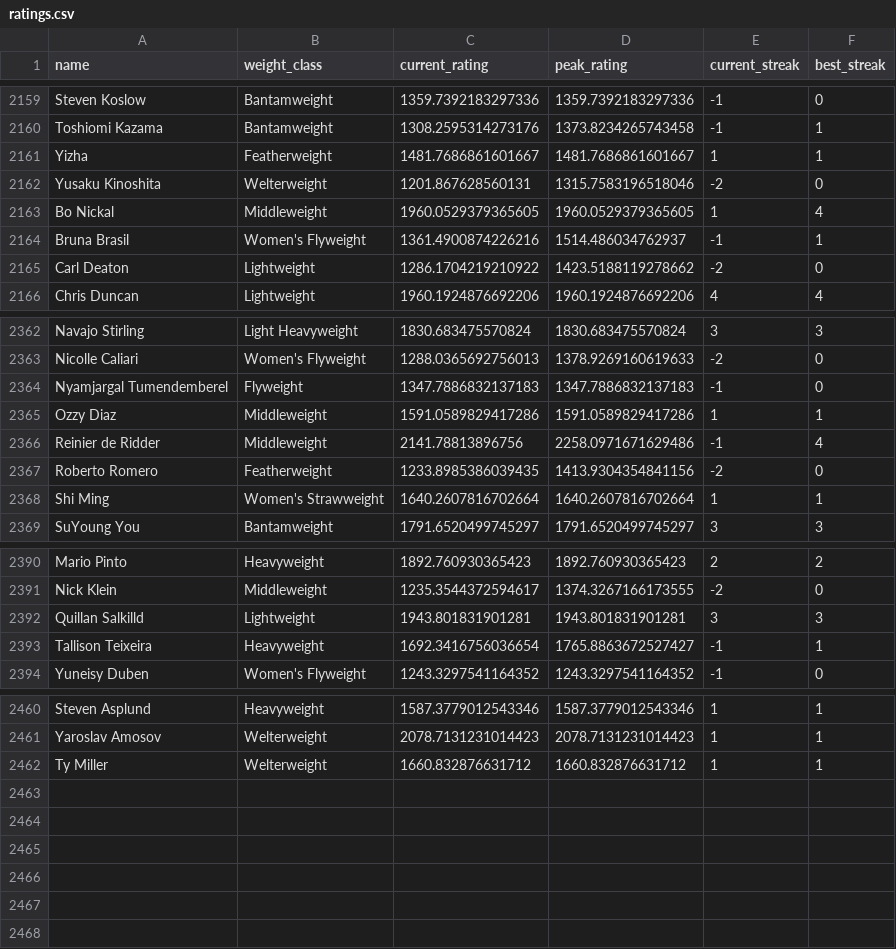
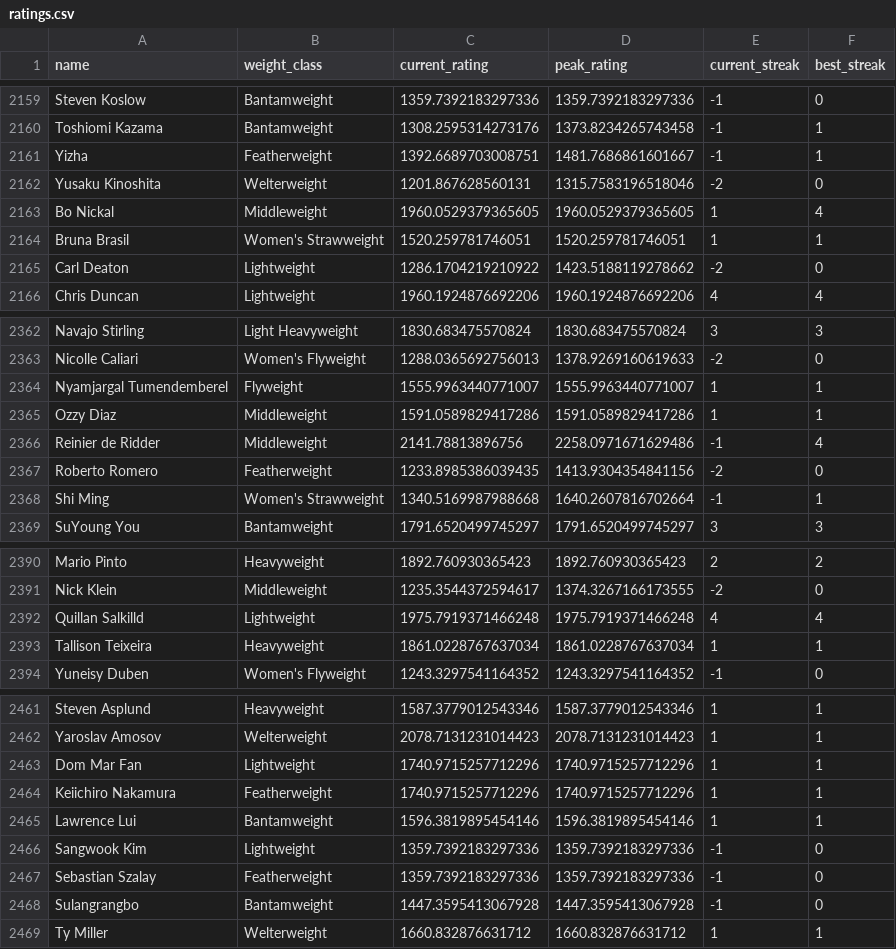
Before and after one commit to kliuc/ufc-glicko-2, a CSV file: data/ratings.csv, drawn as a sheet; only a part is shown, gaps mark what is left out; the diff covers the shown part only.

```diff
--- a/data/ratings.csv
+++ b/data/ratings.csv
@@ -2160,6 +2160,6 @@ Steven Koslow,Bantamweight,1359.7392183297336,1359.7392183297336,-1,0
 Toshiomi Kazama,Bantamweight,1308.2595314273176,1373.8234265743458,-1,1
-Yizha,Featherweight,1481.7686861601667,1481.7686861601667,1,1
+Yizha,Featherweight,1392.6689703008751,1481.7686861601667,-1,1
 Yusaku Kinoshita,Welterweight,1201.867628560131,1315.7583196518046,-2,0
 Bo Nickal,Middleweight,1960.0529379365605,1960.0529379365605,1,4
-Bruna Brasil,Women's Flyweight,1361.4900874226216,1514.486034762937,-1,1
+Bruna Brasil,Women's Strawweight,1520.259781746051,1520.259781746051,1,1
 Carl Deaton,Lightweight,1286.1704219210922,1423.5188119278662,-2,0
@@ -2363,3 +2363,3 @@ Navajo Stirling,Light Heavyweight,1830.683475570824,1830.683475570824,3,3
 Nicolle Caliari,Women's Flyweight,1288.0365692756013,1378.9269160619633,-2,0
-Nyamjargal Tumendemberel,Flyweight,1347.7886832137183,1347.7886832137183,-1,0
+Nyamjargal Tumendemberel,Flyweight,1555.9963440771007,1555.9963440771007,1,1
 Ozzy Diaz,Middleweight,1591.0589829417286,1591.0589829417286,1,1
@@ -2367,3 +2367,3 @@ Reinier de Ridder,Middleweight,2141.78813896756,2258.0971671629486,-1,4
 Roberto Romero,Featherweight,1233.8985386039435,1413.9304354841156,-2,0
-Shi Ming,Women's Strawweight,1640.2607816702664,1640.2607816702664,1,1
+Shi Ming,Women's Strawweight,1340.5169987988668,1640.2607816702664,-1,1
 SuYoung You,Bantamweight,1791.6520499745297,1791.6520499745297,3,3
@@ -2391,4 +2391,4 @@ Mario Pinto,Heavyweight,1892.760930365423,1892.760930365423,2,2
 Nick Klein,Middleweight,1235.3544372594617,1374.3267166173555,-2,0
-Quillan Salkilld,Lightweight,1943.801831901281,1943.801831901281,3,3
-Tallison Teixeira,Heavyweight,1692.3416756036654,1765.8863672527427,-1,1
+Quillan Salkilld,Lightweight,1975.7919371466248,1975.7919371466248,4,4
+Tallison Teixeira,Heavyweight,1861.0228767637034,1861.0228767637034,1,1
 Yuneisy Duben,Women's Flyweight,1243.3297541164352,1243.3297541164352,-1,0
@@ -2461,2 +2462,8 @@ Steven Asplund,Heavyweight,1587.3779012543346,1587.3779012543346,1,1
 Yaroslav Amosov,Welterweight,2078.7131231014423,2078.7131231014423,1,1
+Dom Mar Fan,Lightweight,1740.9715257712296,1740.9715257712296,1,1
+Keiichiro Nakamura,Featherweight,1740.9715257712296,1740.9715257712296,1,1
+Lawrence Lui,Bantamweight,1596.3819895454146,1596.3819895454146,1,1
+Sangwook Kim,Lightweight,1359.7392183297336,1359.7392183297336,-1,0
+Sebastian Szalay,Featherweight,1359.7392183297336,1359.7392183297336,-1,0
+Sulangrangbo,Bantamweight,1447.3595413067928,1447.3595413067928,-1,0
 Ty Miller,Welterweight,1660.832876631712,1660.832876631712,1,1
```
Also changed, not shown: 1 added row and 46 edited cells elsewhere in this file, 2 other files.
